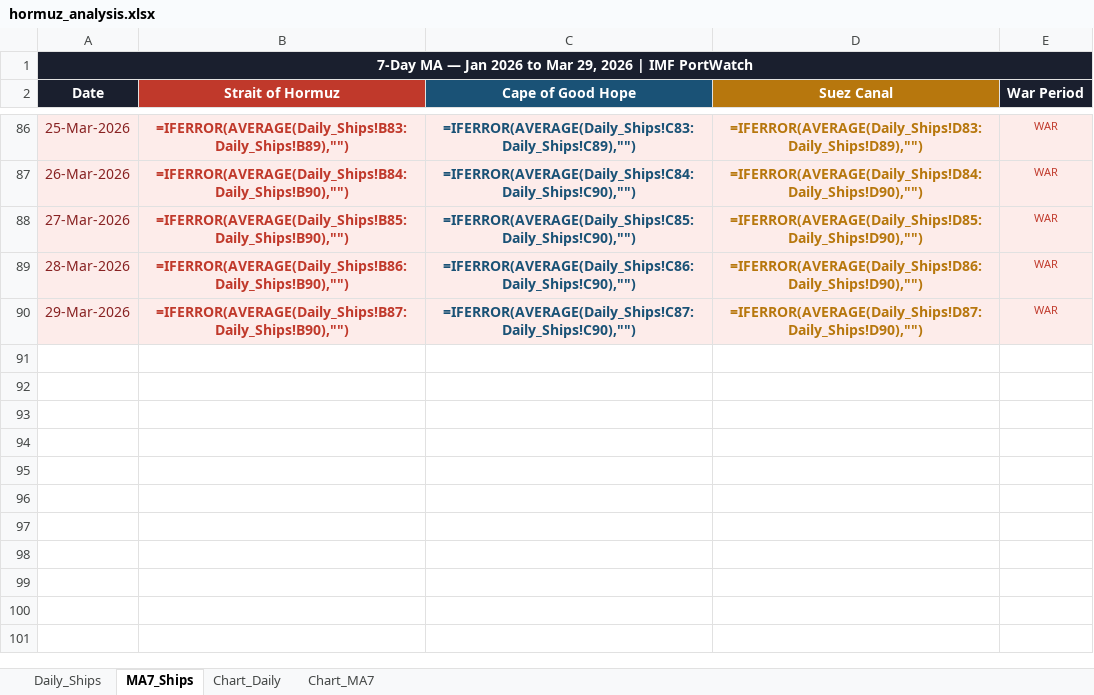
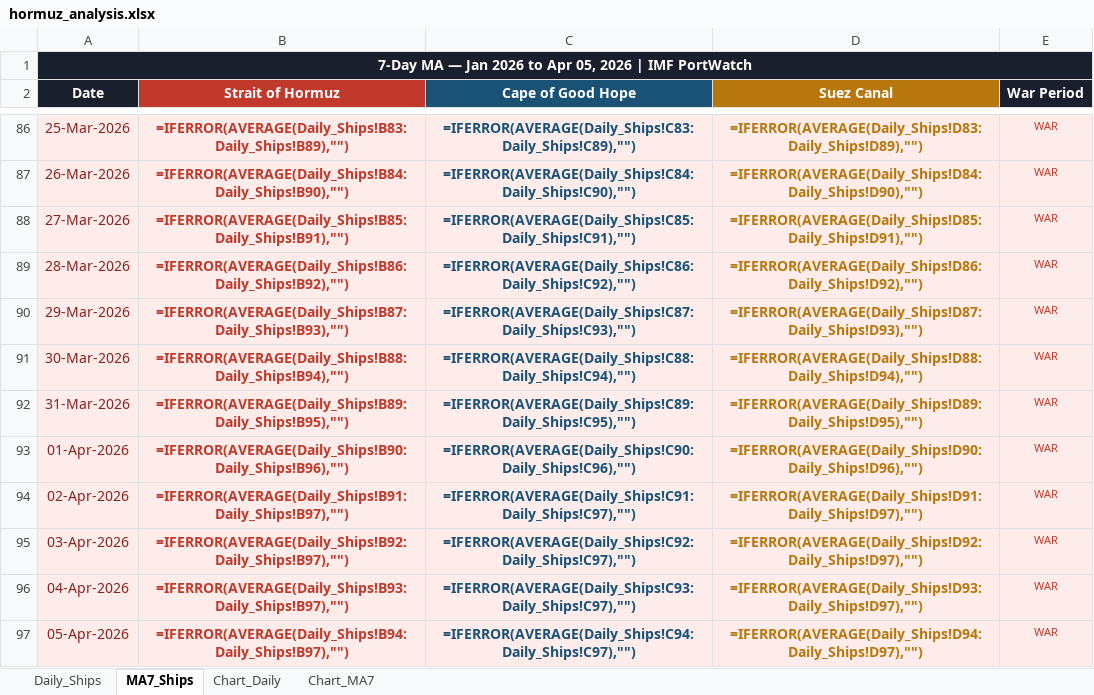
Before and after one commit to Data-Innovation-For-Africa/hormuz_impact_Africa, an Excel workbook: data/hormuz_analysis.xlsx, sheet MA7_Ships, drawn as a sheet; only a part is shown, gaps mark what is left out; values as stored, in another font and other column widths than the file's, no borders; formulas without a stored value are shown as written; the diff names each change by its address in the sheet, - before the commit and + after, or states it on an @@ line.

```diff
--- a/data/hormuz_analysis.xlsx (sheet MA7_Ships)
+++ b/data/hormuz_analysis.xlsx (sheet MA7_Ships)
-A1 (Date): …2026 to Mar 29, 2026 |…
+A1 (Date): …2026 to Apr 05, 2026 |…
-B88 (Strait of Hormuz): =IFERROR(AVERAGE(Daily_Ships!B85:Daily_Ships!B90),"")
+B88 (Strait of Hormuz): =IFERROR(AVERAGE(Daily_Ships!B85:Daily_Ships!B91),"")
-C88 (Cape of Good Hope): =IFERROR(AVERAGE(Daily_Ships!C85:Daily_Ships!C90),"")
+C88 (Cape of Good Hope): =IFERROR(AVERAGE(Daily_Ships!C85:Daily_Ships!C91),"")
-D88 (Suez Canal): =IFERROR(AVERAGE(Daily_Ships!D85:Daily_Ships!D90),"")
+D88 (Suez Canal): =IFERROR(AVERAGE(Daily_Ships!D85:Daily_Ships!D91),"")
-B89 (Strait of Hormuz): =IFERROR(AVERAGE(Daily_Ships!B86:Daily_Ships!B90),"")
+B89 (Strait of Hormuz): =IFERROR(AVERAGE(Daily_Ships!B86:Daily_Ships!B92),"")
-C89 (Cape of Good Hope): =IFERROR(AVERAGE(Daily_Ships!C86:Daily_Ships!C90),"")
+C89 (Cape of Good Hope): =IFERROR(AVERAGE(Daily_Ships!C86:Daily_Ships!C92),"")
-D89 (Suez Canal): =IFERROR(AVERAGE(Daily_Ships!D86:Daily_Ships!D90),"")
+D89 (Suez Canal): =IFERROR(AVERAGE(Daily_Ships!D86:Daily_Ships!D92),"")
-B90 (Strait of Hormuz): =IFERROR(AVERAGE(Daily_Ships!B87:Daily_Ships!B90),"")
+B90 (Strait of Hormuz): =IFERROR(AVERAGE(Daily_Ships!B87:Daily_Ships!B93),"")
-C90 (Cape of Good Hope): =IFERROR(AVERAGE(Daily_Ships!C87:Daily_Ships!C90),"")
+C90 (Cape of Good Hope): =IFERROR(AVERAGE(Daily_Ships!C87:Daily_Ships!C93),"")
-D90 (Suez Canal): =IFERROR(AVERAGE(Daily_Ships!D87:Daily_Ships!D90),"")
+D90 (Suez Canal): =IFERROR(AVERAGE(Daily_Ships!D87:Daily_Ships!D93),"")
+row 91: 30-Mar-2026 | =IFERROR(AVERAGE(Daily_Ships!B88:Daily_Ships!B94),"") | =IFERROR(AVERAGE(Daily_Ships!C88:Daily_Ships!C94),"") | =IFERROR(AVERAGE(Daily_Ships!D88:Daily_Ships!D94),"") | WAR
+row 92: 31-Mar-2026 | =IFERROR(AVERAGE(Daily_Ships!B89:Daily_Ships!B95),"") | =IFERROR(AVERAGE(Daily_Ships!C89:Daily_Ships!C95),"") | =IFERROR(AVERAGE(Daily_Ships!D89:Daily_Ships!D95),"") | WAR
+row 93: 01-Apr-2026 | =IFERROR(AVERAGE(Daily_Ships!B90:Daily_Ships!B96),"") | =IFERROR(AVERAGE(Daily_Ships!C90:Daily_Ships!C96),"") | =IFERROR(AVERAGE(Daily_Ships!D90:Daily_Ships!D96),"") | WAR
+row 94: 02-Apr-2026 | =IFERROR(AVERAGE(Daily_Ships!B91:Daily_Ships!B97),"") | =IFERROR(AVERAGE(Daily_Ships!C91:Daily_Ships!C97),"") | =IFERROR(AVERAGE(Daily_Ships!D91:Daily_Ships!D97),"") | WAR
+row 95: 03-Apr-2026 | =IFERROR(AVERAGE(Daily_Ships!B92:Daily_Ships!B97),"") | =IFERROR(AVERAGE(Daily_Ships!C92:Daily_Ships!C97),"") | =IFERROR(AVERAGE(Daily_Ships!D92:Daily_Ships!D97),"") | WAR
+row 96: 04-Apr-2026 | =IFERROR(AVERAGE(Daily_Ships!B93:Daily_Ships!B97),"") | =IFERROR(AVERAGE(Daily_Ships!C93:Daily_Ships!C97),"") | =IFERROR(AVERAGE(Daily_Ships!D93:Daily_Ships!D97),"") | WAR
+row 97: 05-Apr-2026 | =IFERROR(AVERAGE(Daily_Ships!B94:Daily_Ships!B97),"") | =IFERROR(AVERAGE(Daily_Ships!C94:Daily_Ships!C97),"") | =IFERROR(AVERAGE(Daily_Ships!D94:Daily_Ships!D97),"") | WAR
```
Also changed, not shown: sheet Daily_Ships, sheet Chart_MA7, sheet Chart_Daily, charts or pictures, 1 other file.
